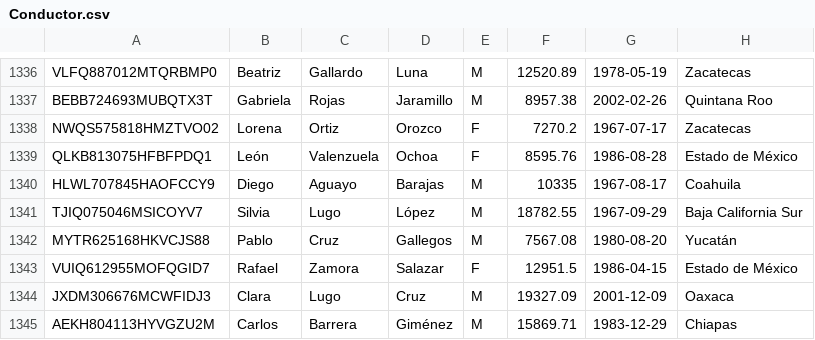
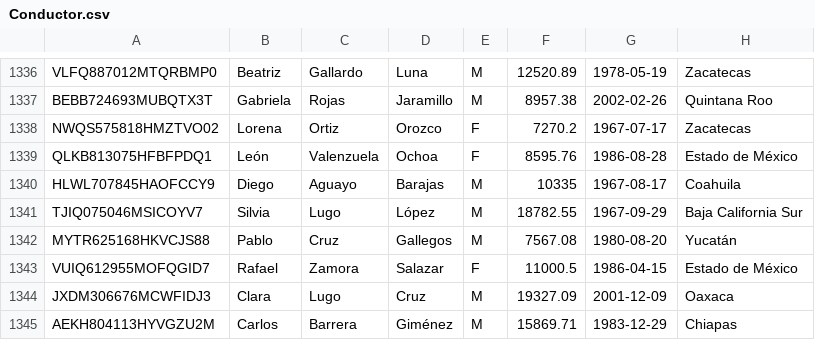
Before and after one commit to Miguel23-F/Metro, a CSV file: Conductor.csv, drawn as a sheet; only a part is shown, gaps mark what is left out.

Commit message:
Update Conductor.csv

```diff
--- a/Conductor.csv
+++ b/Conductor.csv
@@ -1342,3 +1342,3 @@ TJIQ075046MSICOYV7,Silvia,Lugo,López,M,18782.55,1967-09-29,Baja California Sur
 MYTR625168HKVCJS88,Pablo,Cruz,Gallegos,M,7567.08,1980-08-20,Yucatán
-VUIQ612955MOFQGID7,Rafael,Zamora,Salazar,F,12951.5,1986-04-15,Estado de México
+VUIQ612955MOFQGID7,Rafael,Zamora,Salazar,F,11000.5,1986-04-15,Estado de México
 JXDM306676MCWFIDJ3,Clara,Lugo,Cruz,M,19327.09,2001-12-09,Oaxaca
```
